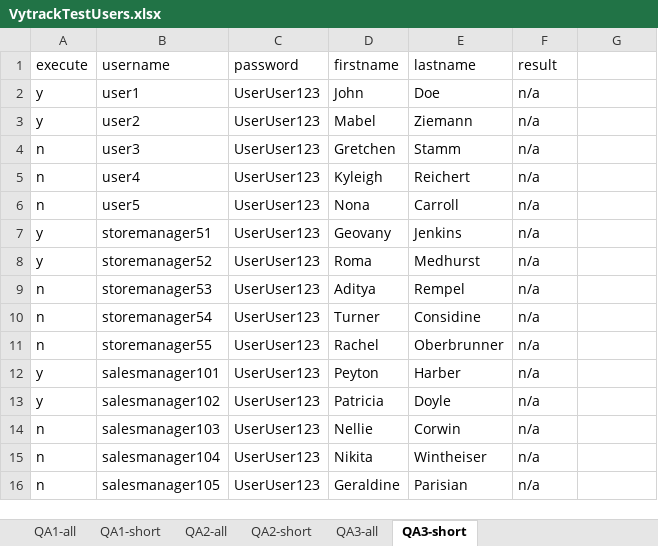
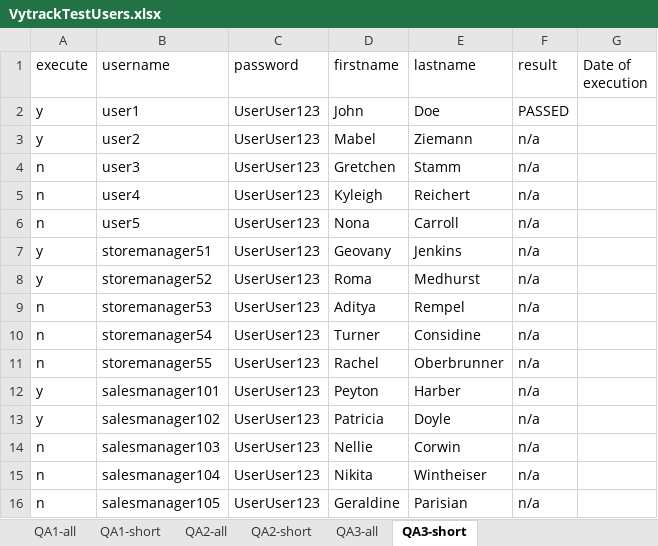
Before and after one commit to ahmetosan/Fall2019Selenium, an Excel workbook: VytrackTestUsers.xlsx, sheet QA3-short, drawn as a sheet; values as stored, in another font and other column widths than the file's, no borders; the diff names each change by its address in the sheet, - before the commit and + after, or states it on an @@ line.

Commit message:
April 14 (excel conncetion and writing data from excel end of the class )

```diff
--- a/VytrackTestUsers.xlsx (sheet QA3-short)
+++ b/VytrackTestUsers.xlsx (sheet QA3-short)
-G1: (empty)
+G1: Date of execution
-F2 (result): n/a
+F2 (result): PASSED
```
Also changed, not shown: 9 other files.
